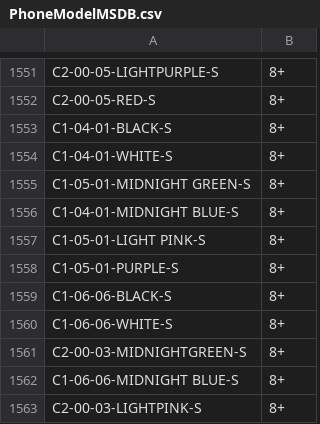
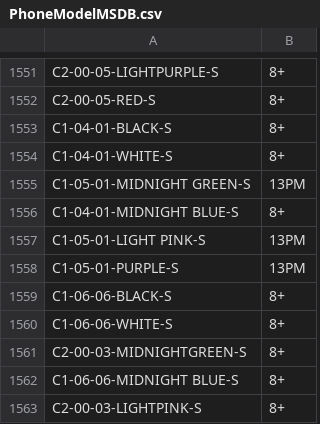
Before and after one commit to pong02/aa-salg, a CSV file: PhoneModelMSDB.csv, drawn as a sheet; only a part is shown, gaps mark what is left out.

Commit message:
fix c1-05-01 phone model issue

```diff
--- a/PhoneModelMSDB.csv
+++ b/PhoneModelMSDB.csv
@@ -1554,6 +1554,6 @@ C1-04-01-BLACK-S,8+
 C1-04-01-WHITE-S,8+
-C1-05-01-MIDNIGHT GREEN-S,8+
+C1-05-01-MIDNIGHT GREEN-S,13PM
 C1-04-01-MIDNIGHT BLUE-S,8+
-C1-05-01-LIGHT PINK-S,8+
-C1-05-01-PURPLE-S,8+
+C1-05-01-LIGHT PINK-S,13PM
+C1-05-01-PURPLE-S,13PM
 C1-06-06-BLACK-S,8+
```
